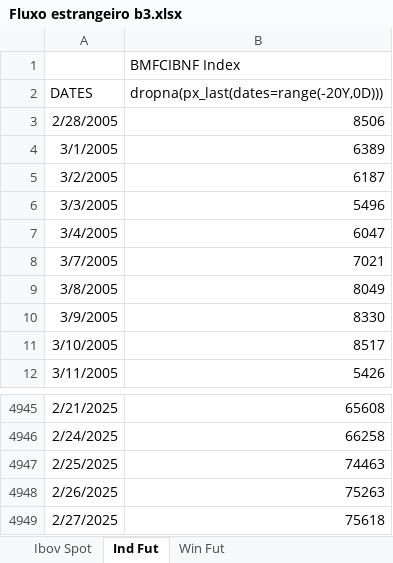
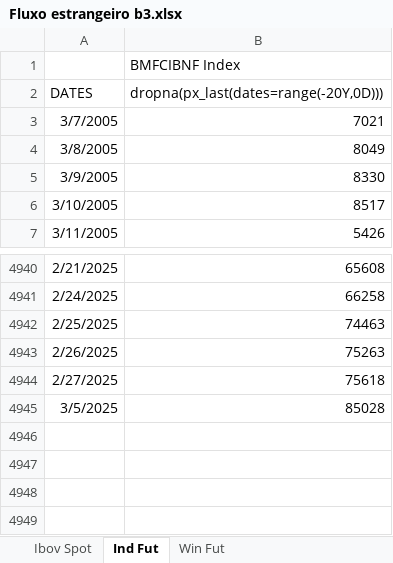
Before and after one commit to kauannunes-cam/dashboard_players, an Excel workbook: Fluxo estrangeiro b3.xlsx, sheet Ind Fut, drawn as a sheet; only a part is shown, gaps mark what is left out; values as stored, in another font and other column widths than the file's, no borders; removed rows and columns are numbered as before the commit, all else as after; the diff names each change by its address in the sheet, - before the commit and + after, or states it on an @@ line.

```diff
--- a/Fluxo estrangeiro b3.xlsx (sheet Ind Fut)
+++ b/Fluxo estrangeiro b3.xlsx (sheet Ind Fut)
-row 3: 2/28/2005 | 8506
-row 4: 3/1/2005 | 6389
-row 5: 3/2/2005 | 6187
-row 6: 3/3/2005 | 5496
-row 7: 3/4/2005 | 6047
+row 4945: 3/5/2025 | 85028
```
Also changed, not shown: sheet Ibov Spot, sheet Win Fut, 3 other files.
